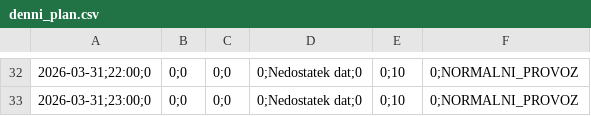
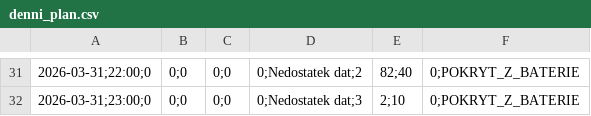
Before and after one commit to honzasob41-lab/FVE_new, a CSV file: denni_plan.csv, drawn as a sheet; only a part is shown, gaps mark what is left out; addresses are those after the commit; the diff covers the shown part only; the diff names each change by its address in the sheet, - before the commit and + after, or states it on an @@ line.

```diff
--- a/denni_plan.csv
+++ b/denni_plan.csv
-D31: 0;Nedostatek dat;0
+D31: 0;Nedostatek dat;2
-E31: 0;10
+E31: 82;40
-F31:F32: 0;NORMALNI_PROVOZ
+F31:F32: 0;POKRYT_Z_BATERIE
-D32: 0;Nedostatek dat;0
+D32: 0;Nedostatek dat;3
-E32: 0;10
+E32: 2;10
```
Also changed, not shown: 1 removed row and 74 edited cells elsewhere in this file.
